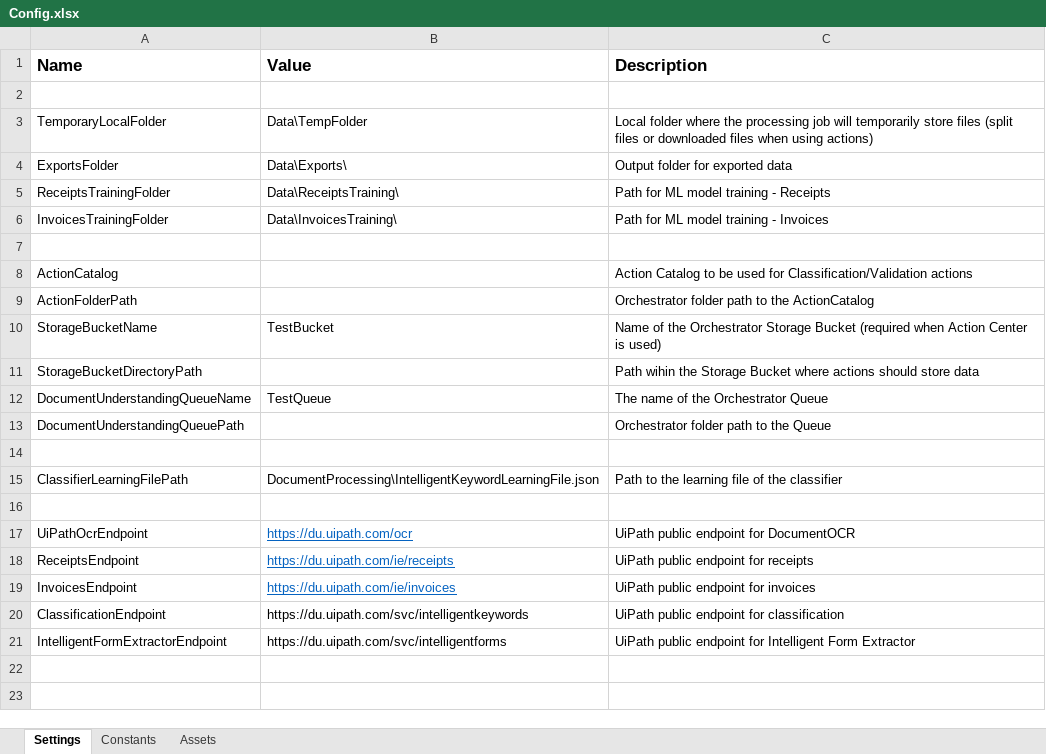
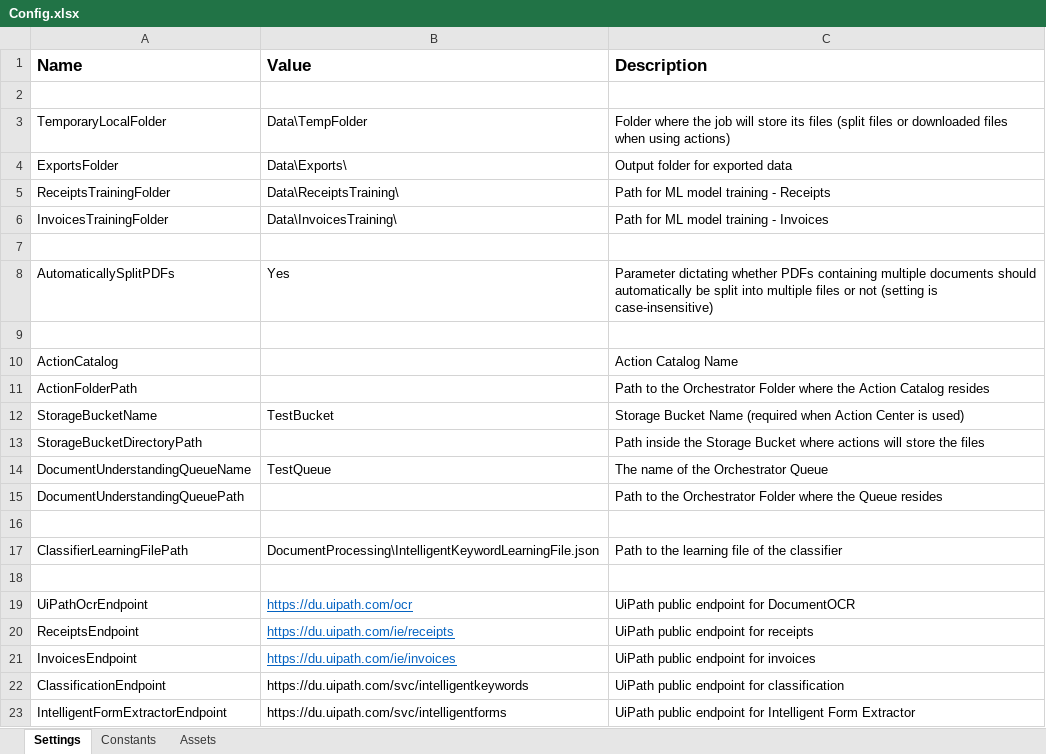
Before and after one commit to UiPath-Services/StudioTemplates, an Excel workbook: DocumentUnderstandingProcess/VB/Data/Config.xlsx, sheet Settings, drawn as a sheet; values as stored, in another font and other column widths than the file's, no borders; addresses are those after the commit; the diff names each change by its address in the sheet, - before the commit and + after, or states it on an @@ line.

Commit message:
Re-created the lost Config settings; fixed a typo in the Classification endpoint key Re-added the DownloadDirectory Path in Wait For Document Data Validation Action And Resume Merged the Download and Split folders into a single folder Added Config parameter to enable/disable PDF splitting; Default is ON RetryInterval updated to 30s (publish value) Added timeout for LockFile/UnlockFile & made a bit of logic cleanup Removed all custom log fields for now

```diff
--- a/DocumentUnderstandingProcess/VB/Data/Config.xlsx (sheet Settings)
+++ b/DocumentUnderstandingProcess/VB/Data/Config.xlsx (sheet Settings)
-C3 (Description): Local folder where the processing job will temporarily store files (split…
+C3 (Description): Folder where the job will store its files (split…
+row 8: AutomaticallySplitPDFs | Yes | Parameter dictating whether PDFs containing multiple documents should automatically be split into multiple files or not (setting is case-insensitive)
+row 9: (empty)
-C10 (Description): Action Catalog to be used for Classification/Validation actions
+C10 (Description): Action Catalog Name
-C11 (Description): Orchestrator folder path to the ActionCatalog
+C11 (Description): Path to the Orchestrator Folder where the Action Catalog resides
-C12 (Description): Name of the Orchestrator Storage Bucket (required when…
+C12 (Description): Storage Bucket Name (required when…
-C13 (Description): Path wihin the Storage Bucket where actions should store data
+C13 (Description): Path inside the Storage Bucket where actions will store the files
-C15 (Description): Orchestrator folder path to the Queue
+C15 (Description): Path to the Orchestrator Folder where the Queue resides
```
Also changed, not shown: sheet Constants, 10 other files.
